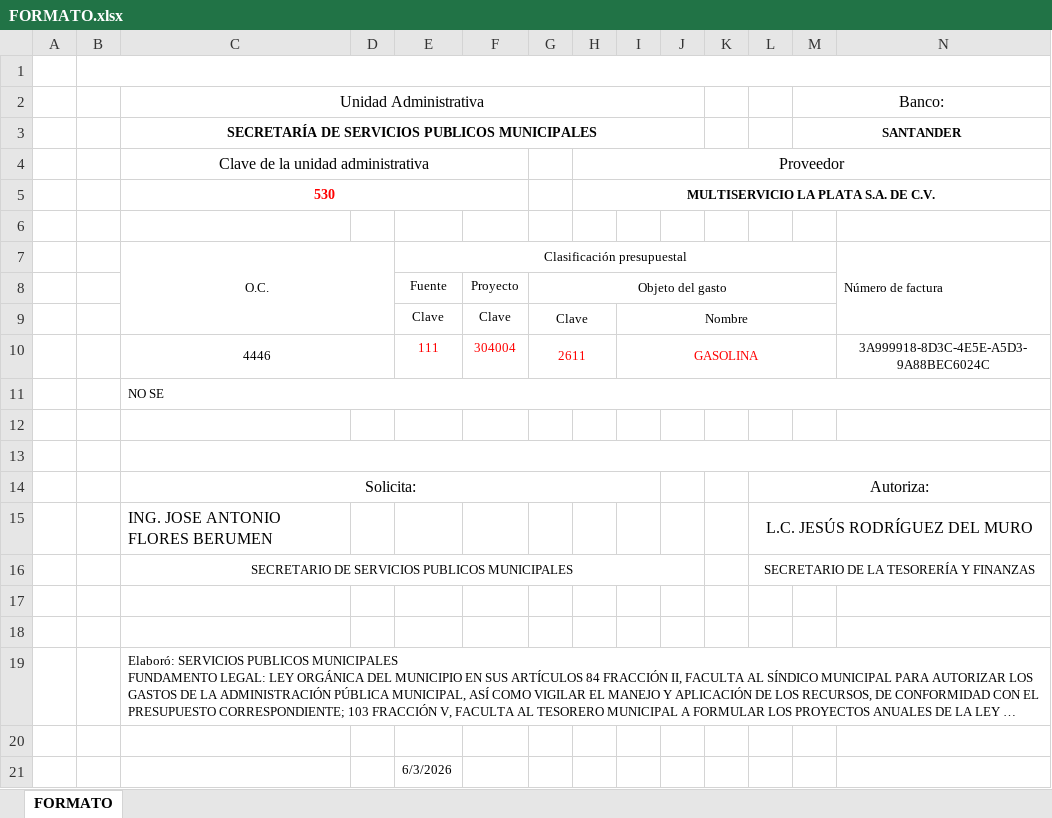
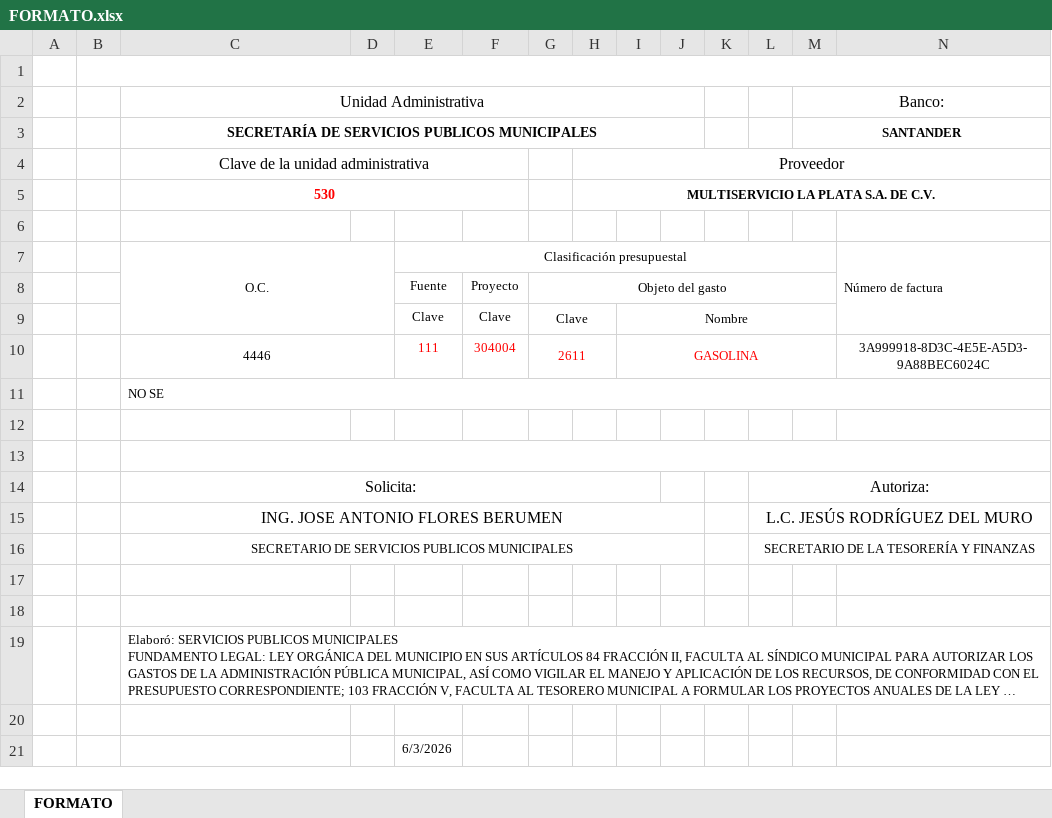
Before and after one commit to MauroTalamantes/control-de-clc-y-cat-logos, an Excel workbook: FORMATO.xlsx, sheet FORMATO, drawn as a sheet; only a part is shown; long unchanged cells end in …; values as stored, in another font and other column widths than the file's, no borders; charts and pictures not drawn; the diff names each change by its address in the sheet, - before the commit and + after, or states it on an @@ line.

Commit message:
cambios en el formato y mejoras al editar

```diff
--- a/FORMATO.xlsx (sheet FORMATO)
+++ b/FORMATO.xlsx (sheet FORMATO)
-C15 alignment: left
+C15 alignment: center
+C15:J15 merged
```
Also changed, not shown: 7 other files.
